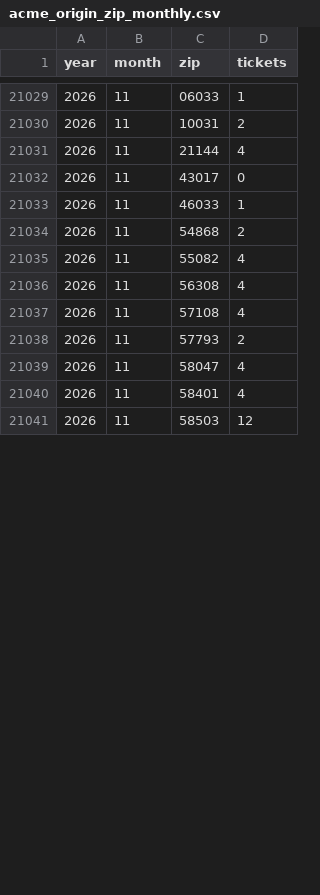
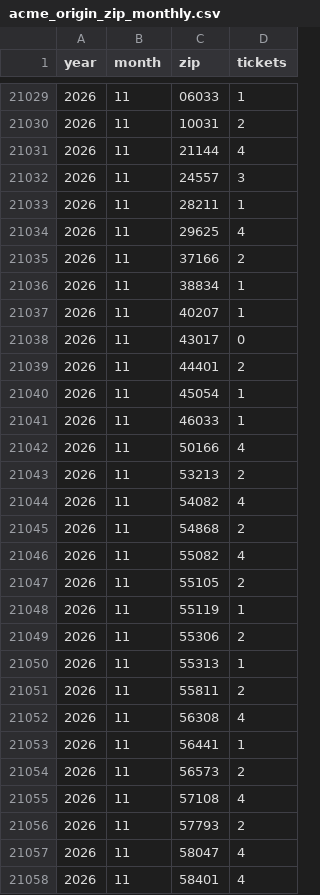
Before and after one commit to Theodore-Roosevelt-Presidential-Library/TourismData, a CSV file: data/acme_origin_zip_monthly.csv, drawn as a sheet; only a part is shown, gaps mark what is left out; the shorter side is filled out with more unchanged rows; the diff covers the shown part only.

```diff
--- a/data/acme_origin_zip_monthly.csv
+++ b/data/acme_origin_zip_monthly.csv
@@ -21031,7 +21031,25 @@ year,month,zip,tickets
 2026,11,21144,4
+2026,11,24557,3
+2026,11,28211,1
+2026,11,29625,4
+2026,11,37166,2
+2026,11,38834,1
+2026,11,40207,1
 2026,11,43017,0
+2026,11,44401,2
+2026,11,45054,1
 2026,11,46033,1
+2026,11,50166,4
+2026,11,53213,2
+2026,11,54082,4
 2026,11,54868,2
 2026,11,55082,4
+2026,11,55105,2
+2026,11,55119,1
+2026,11,55306,2
+2026,11,55313,1
+2026,11,55811,2
 2026,11,56308,4
+2026,11,56441,1
+2026,11,56573,2
 2026,11,57108,4
```
Also changed, not shown: 20 added rows and 4 edited cells elsewhere in this file, data/acme_origin_monthly.csv, data/wiki_pageviews_monthly.csv, 18 other files.
